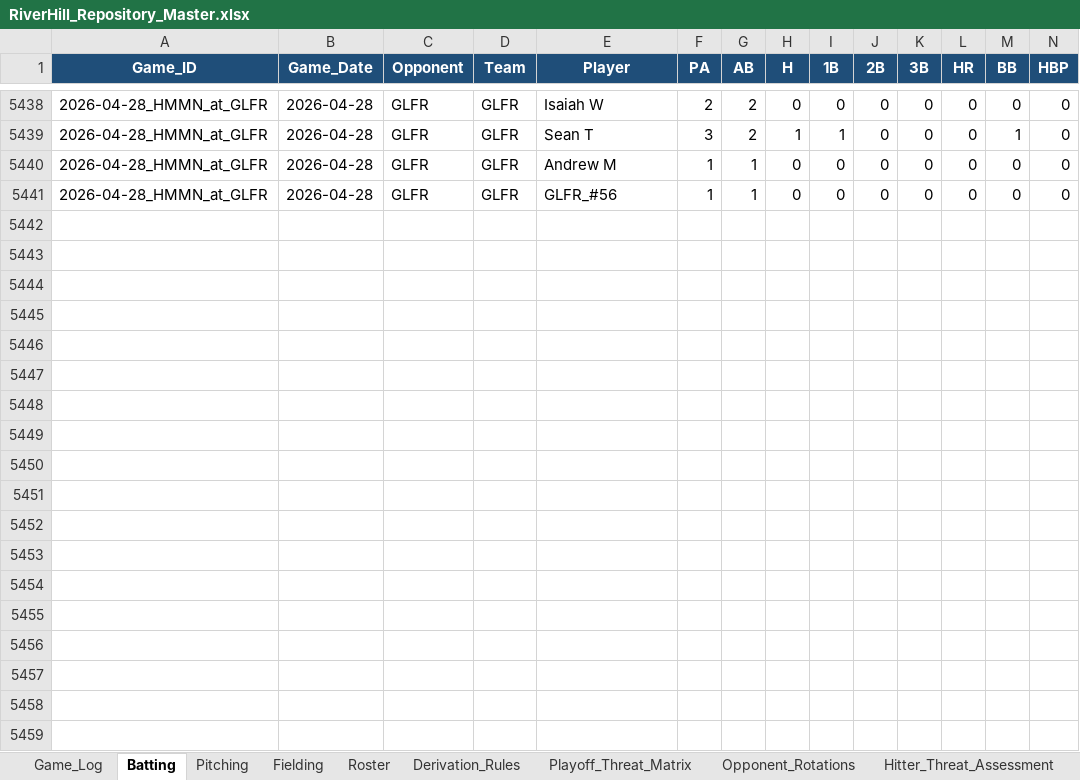
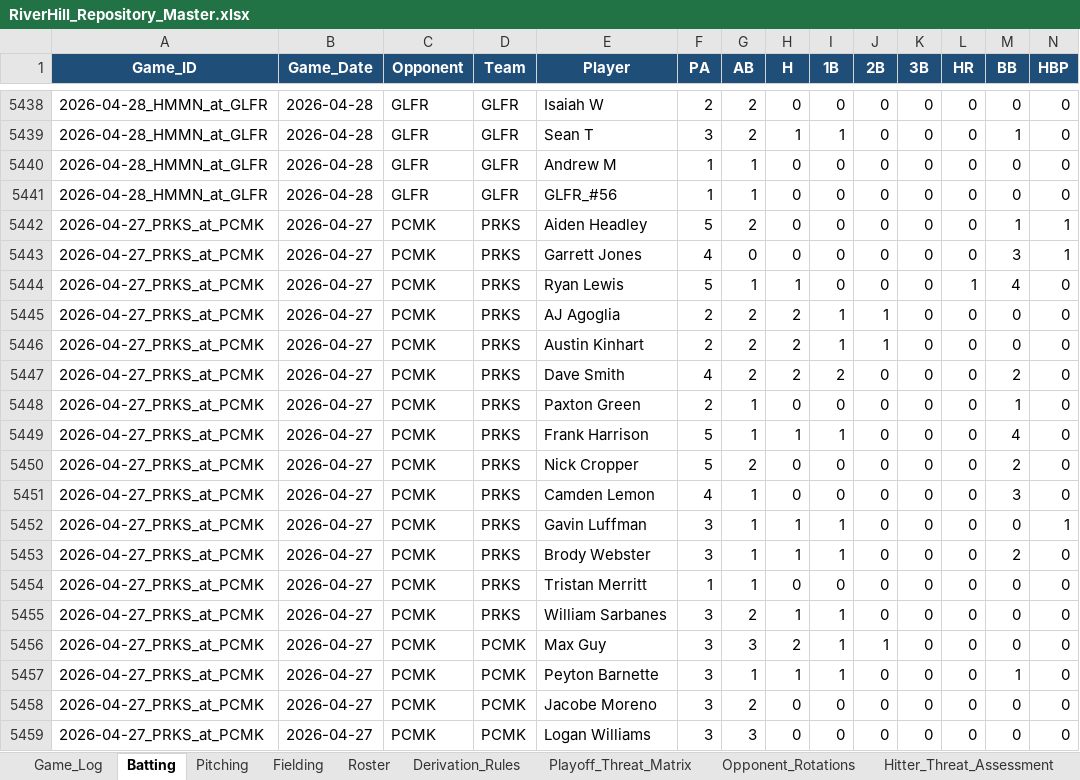
Before and after one commit to hughnorwood/hawks-scouting, an Excel workbook: data/RiverHill_Repository_Master.xlsx, sheet Batting, drawn as a sheet; only a part is shown, gaps mark what is left out; values as stored, in another font and other column widths than the file's, no borders; rows hold the shown columns only; the diff covers the shown part only; the diff names each change by its address in the sheet, - before the commit and + after, or states it on an @@ line.

```diff
--- a/data/RiverHill_Repository_Master.xlsx (sheet Batting)
+++ b/data/RiverHill_Repository_Master.xlsx (sheet Batting)
+row 5442: 2026-04-27_PRKS_at_PCMK | 2026-04-27 | PCMK | PRKS | Aiden Headley | 5 | 2 | 0 | 0 | 0 | 0 | 0 | 1 | 1
+row 5443: 2026-04-27_PRKS_at_PCMK | 2026-04-27 | PCMK | PRKS | Garrett Jones | 4 | 0 | 0 | 0 | 0 | 0 | 0 | 3 | 1
+row 5444: 2026-04-27_PRKS_at_PCMK | 2026-04-27 | PCMK | PRKS | Ryan Lewis | 5 | 1 | 1 | 0 | 0 | 0 | 1 | 4 | 0
+row 5445: 2026-04-27_PRKS_at_PCMK | 2026-04-27 | PCMK | PRKS | AJ Agoglia | 2 | 2 | 2 | 1 | 1 | 0 | 0 | 0 | 0
+row 5446: 2026-04-27_PRKS_at_PCMK | 2026-04-27 | PCMK | PRKS | Austin Kinhart | 2 | 2 | 2 | 1 | 1 | 0 | 0 | 0 | 0
+row 5447: 2026-04-27_PRKS_at_PCMK | 2026-04-27 | PCMK | PRKS | Dave Smith | 4 | 2 | 2 | 2 | 0 | 0 | 0 | 2 | 0
+row 5448: 2026-04-27_PRKS_at_PCMK | 2026-04-27 | PCMK | PRKS | Paxton Green | 2 | 1 | 0 | 0 | 0 | 0 | 0 | 1 | 0
+row 5449: 2026-04-27_PRKS_at_PCMK | 2026-04-27 | PCMK | PRKS | Frank Harrison | 5 | 1 | 1 | 1 | 0 | 0 | 0 | 4 | 0
+row 5450: 2026-04-27_PRKS_at_PCMK | 2026-04-27 | PCMK | PRKS | Nick Cropper | 5 | 2 | 0 | 0 | 0 | 0 | 0 | 2 | 0
+row 5451: 2026-04-27_PRKS_at_PCMK | 2026-04-27 | PCMK | PRKS | Camden Lemon | 4 | 1 | 0 | 0 | 0 | 0 | 0 | 3 | 0
+row 5452: 2026-04-27_PRKS_at_PCMK | 2026-04-27 | PCMK | PRKS | Gavin Luffman | 3 | 1 | 1 | 1 | 0 | 0 | 0 | 0 | 1
+row 5453: 2026-04-27_PRKS_at_PCMK | 2026-04-27 | PCMK | PRKS | Brody Webster | 3 | 1 | 1 | 1 | 0 | 0 | 0 | 2 | 0
+row 5454: 2026-04-27_PRKS_at_PCMK | 2026-04-27 | PCMK | PRKS | Tristan Merritt | 1 | 1 | 0 | 0 | 0 | 0 | 0 | 0 | 0
+row 5455: 2026-04-27_PRKS_at_PCMK | 2026-04-27 | PCMK | PRKS | William Sarbanes | 3 | 2 | 1 | 1 | 0 | 0 | 0 | 0 | 0
+row 5456: 2026-04-27_PRKS_at_PCMK | 2026-04-27 | PCMK | PCMK | Max Guy | 3 | 3 | 2 | 1 | 1 | 0 | 0 | 0 | 0
+row 5457: 2026-04-27_PRKS_at_PCMK | 2026-04-27 | PCMK | PCMK | Peyton Barnette | 3 | 1 | 1 | 1 | 0 | 0 | 0 | 1 | 0
+row 5458: 2026-04-27_PRKS_at_PCMK | 2026-04-27 | PCMK | PCMK | Jacobe Moreno | 3 | 2 | 0 | 0 | 0 | 0 | 0 | 0 | 0
+row 5459: 2026-04-27_PRKS_at_PCMK | 2026-04-27 | PCMK | PCMK | Logan Williams | 3 | 3 | 0 | 0 | 0 | 0 | 0 | 0 | 0
```
Also changed, not shown: 6 added rows elsewhere in this sheet, sheet Pitching, sheet Fielding, sheet Game_Log, 5 other files.
